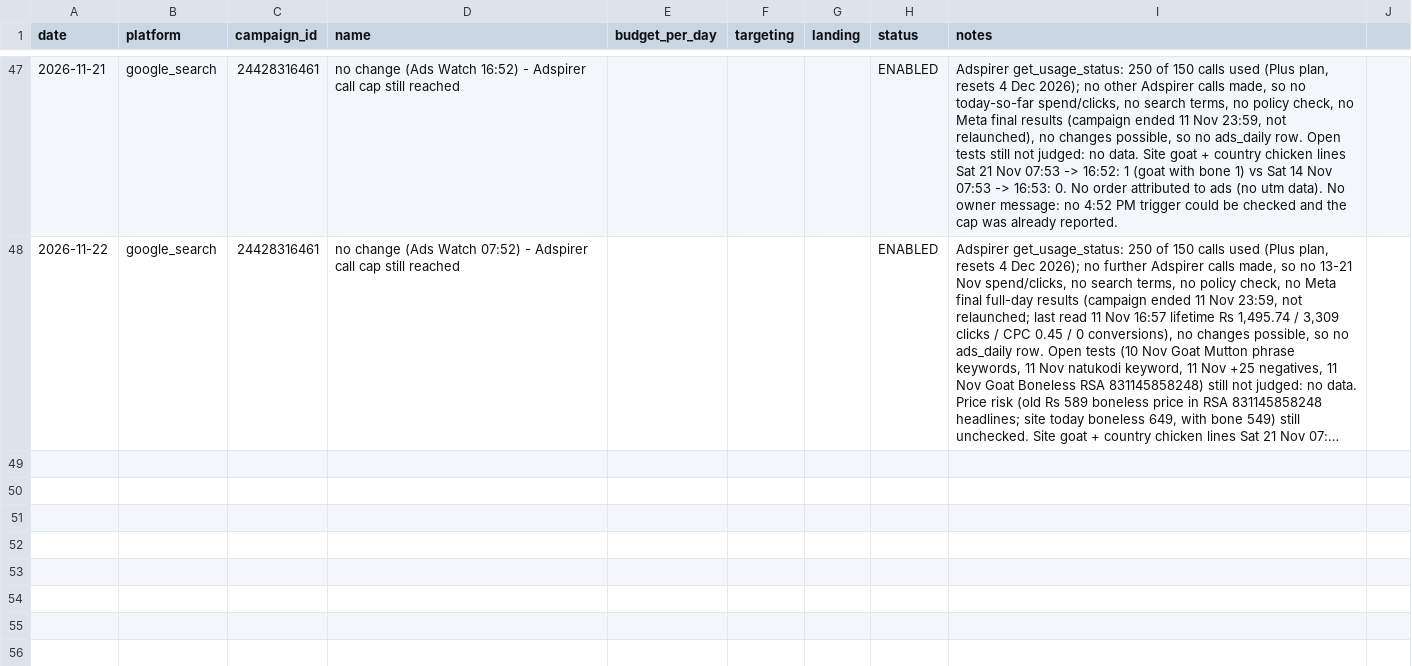
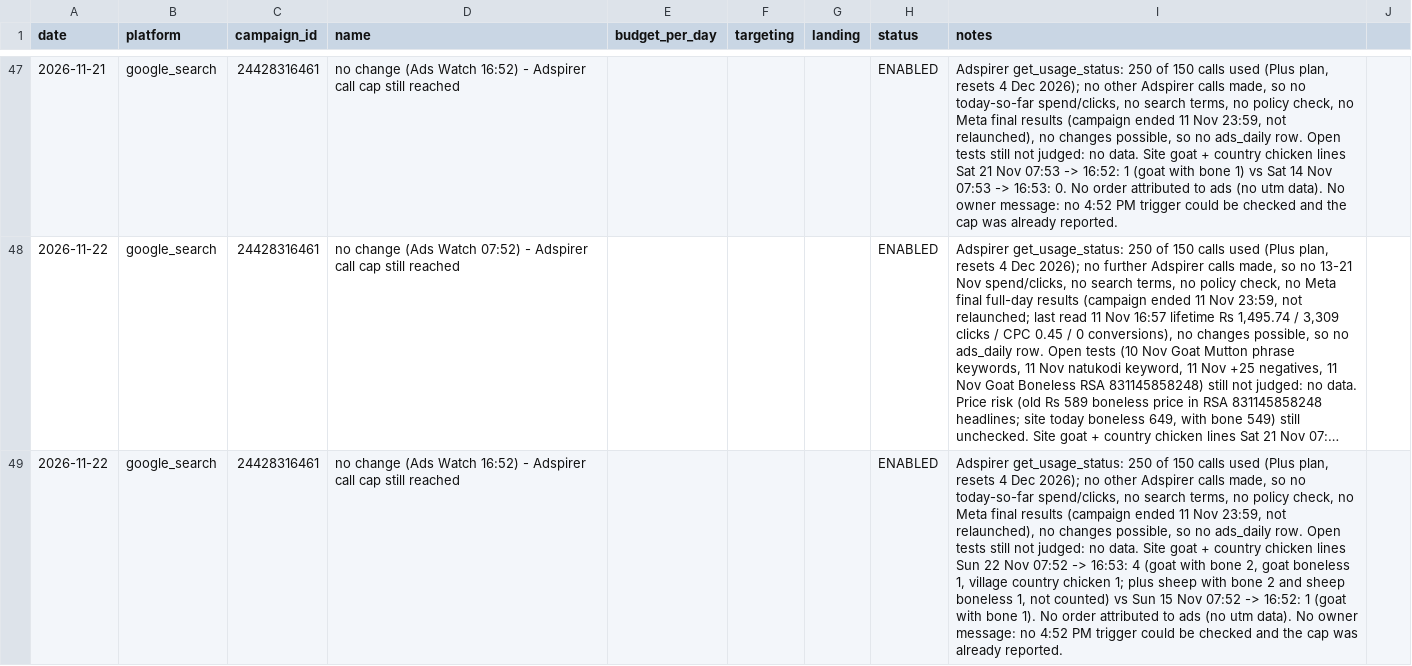
Before and after one commit to gjsgopi-dev/pureorganiczone-reels, a CSV file: insights/ads_log.csv, drawn as a sheet; only a part is shown, gaps mark what is left out; long unchanged cells end in …; the diff names each change by its address in the sheet, - before the commit and + after, or states it on an @@ line.

```diff
--- a/insights/ads_log.csv
+++ b/insights/ads_log.csv
+row 49: 2026-11-22 | google_search | 24428316461 | no change (Ads Watch 16:52) - Adspirer call cap still reached |  |  |  | ENABLED | Adspirer get_usage_status: 250 of 150 calls used (Plus plan, resets 4 Dec 2026); no other Adspirer calls made, so no today-so-far spend/clicks, no search terms, no policy check, no Meta final results (campaign ended 11 Nov 23:59, not relaunched), no changes possible, so no ads_daily row. Open tests still not judged: no data. Site goat + country chicken lines Sun 22 Nov 07:52 -> 16:53: 4 (goat with bone 2, goat boneless 1, village country chicken 1; plus sheep with bone 2 and sheep boneless 1, not counted) vs Sun 15 Nov 07:52 -> 16:52: 1 (goat with bone 1). No order attributed to ads (no utm data). No owner message: no 4:52 PM trigger could be checked and the cap was already reported.
```
Also changed, not shown: 1 other file.
